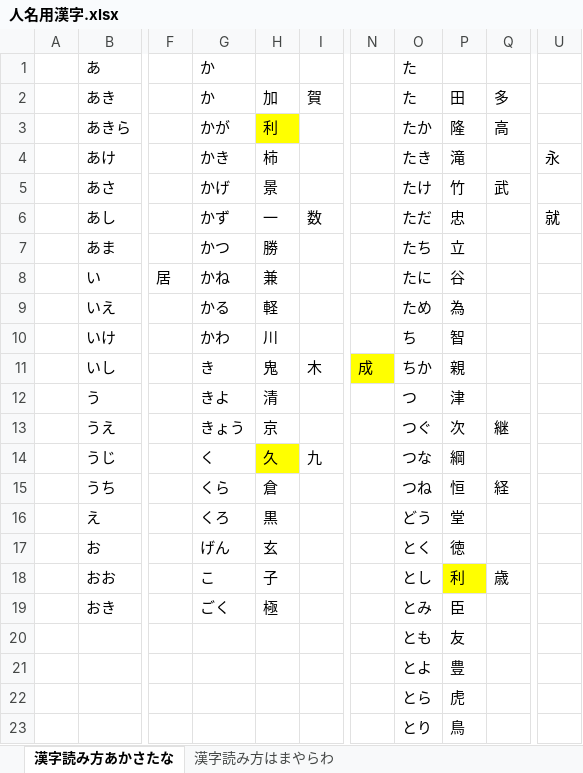
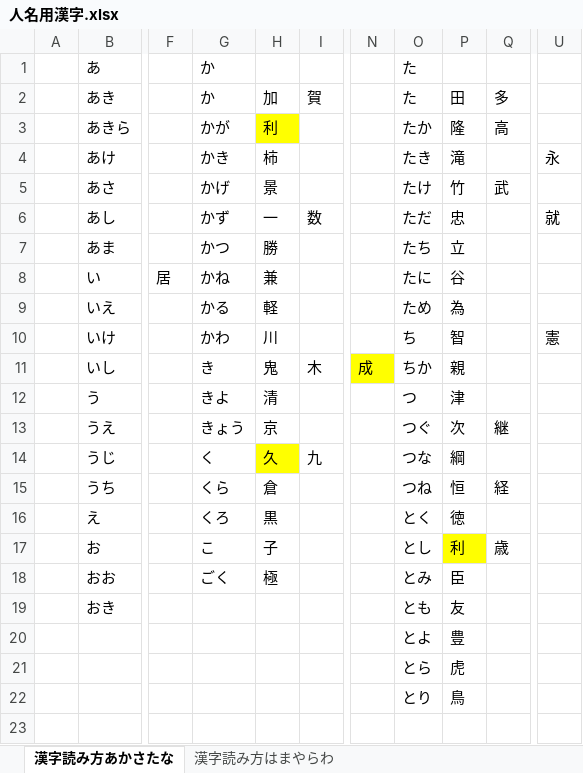
Before and after one commit to Yoleimei/JpMatome, an Excel workbook: 人名用漢字.xlsx, sheet 漢字読み方あかさたな, drawn as a sheet; only a part is shown, gaps mark what is left out; values as stored, in another font and other column widths than the file's, no borders; rows hold the shown columns only; the diff names each change by its address in the sheet, - before the commit and + after, or states it on an @@ line.

Commit message:
modify JinMeiYouKanJi

```diff
--- a/人名用漢字.xlsx (sheet 漢字読み方あかさたな)
+++ b/人名用漢字.xlsx (sheet 漢字読み方あかさたな)
-U10: (empty)
+U10: 憲
-O16 (た): どう
+O16 (た): とく
-P16 (田): 堂
+P16 (田): 徳
-G17 (か): げん
+G17 (か): こ
-H17 (加): 玄
+H17 (加): 子
-O17 (た): とく
+O17 (た): とし
-P17 (田): 徳
+P17 (田): 利
-P17 fill: none
+P17 fill: #FFFF00
-Q17 (多): (empty)
+Q17 (多): 歳
-G18 (か): こ
+G18 (か): ごく
-H18 (加): 子
+H18 (加): 極
-O18 (た): とし
+O18 (た): とみ
-P18 (田): 利
+P18 (田): 臣
-P18 fill: #FFFF00
+P18 fill: none
-Q18 (多): 歳
+Q18 (多): (empty)
-G19 (か): ごく
+G19 (か): (empty)
-H19 (加): 極
+H19 (加): (empty)
-O19 (た): とみ
+O19 (た): とも
-P19 (田): 臣
+P19 (田): 友
-row 20:  |  |  |  |  |  |  | とも | 友
```
Also changed, not shown: sheet 漢字読み方はまやらわ.
